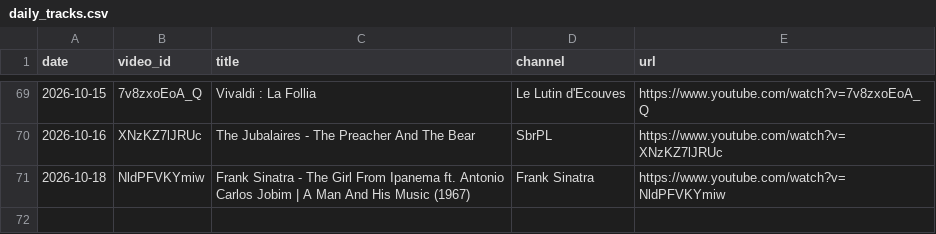
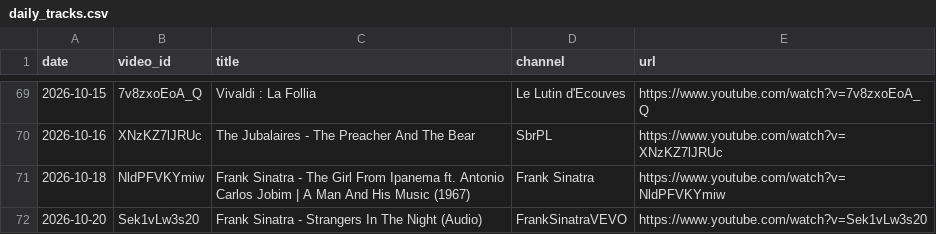
Before and after one commit to mikbalyilmaz/daily-musiclog, a CSV file: data/daily_tracks.csv, drawn as a sheet; only a part is shown, gaps mark what is left out.

Commit message:
Add track 2026-10-20: Frank Sinatra - Strangers In The Night (Audio)

```diff
--- a/data/daily_tracks.csv
+++ b/data/daily_tracks.csv
@@ -71 +71,2 @@ date,video_id,title,channel,url
 2026-10-18,NldPFVKYmiw,Frank Sinatra - The Girl From Ipanema ft. Antonio Carlos Jobim | A Man And His Music (1967),Frank Sinatra,https://www.youtube.com/watch?v=NldPFVKYmiw
+2026-10-20,Sek1vLw3s20,Frank Sinatra - Strangers In The Night (Audio),FrankSinatraVEVO,https://www.youtube.com/watch?v=Sek1vLw3s20
```
Also changed, not shown: 3 other files.
